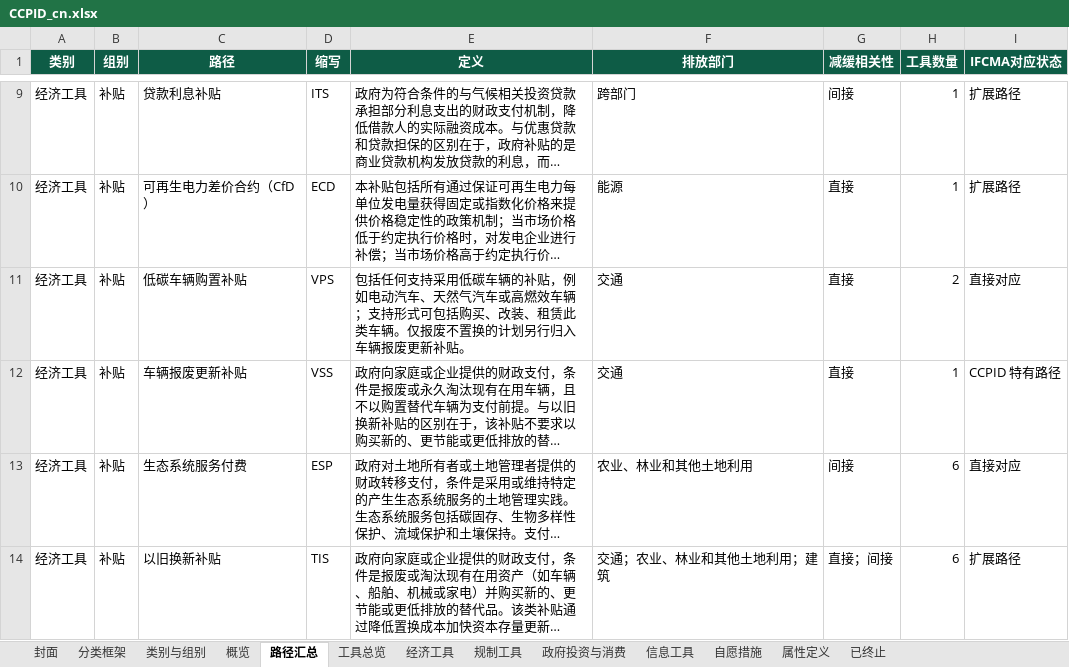
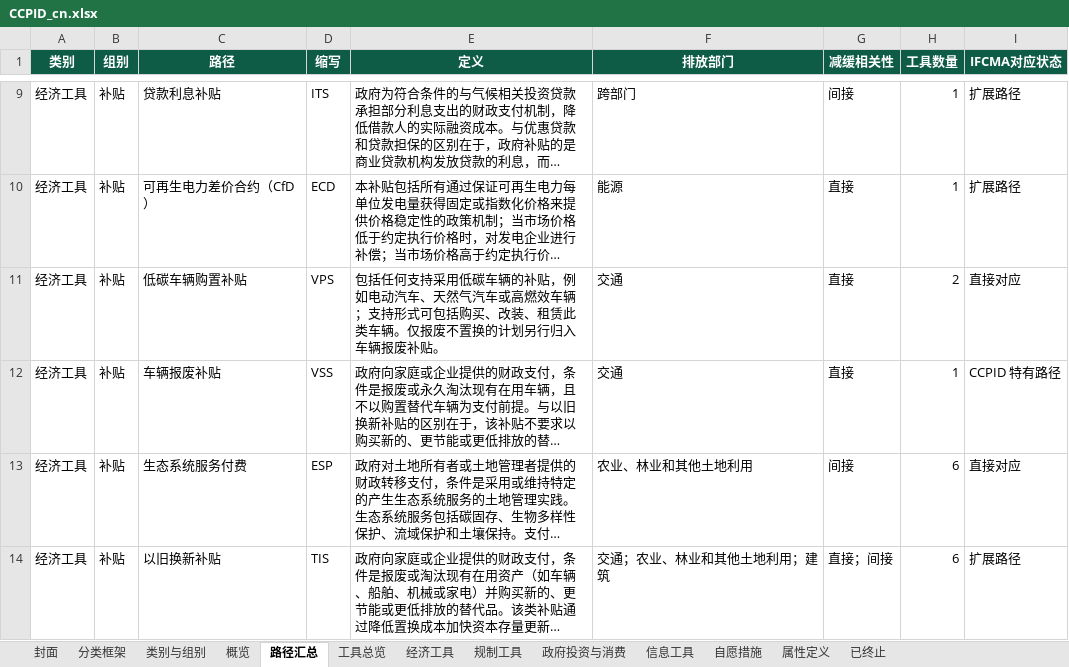
Before and after one commit to MGFPKU/CCPID, an Excel workbook: docs/CCPID_cn.xlsx, sheet 路径汇总, drawn as a sheet; only a part is shown, gaps mark what is left out; long unchanged cells end in …; values as stored, in another font and other column widths than the file's, no borders; the diff names each change by its address in the sheet, - before the commit and + after, or states it on an @@ line.

```diff
--- a/docs/CCPID_cn.xlsx (sheet 路径汇总)
+++ b/docs/CCPID_cn.xlsx (sheet 路径汇总)
-E11 (定义): …车辆报废更新补贴。
+E11 (定义): …车辆报废补贴。
-C12 (路径): 车辆报废更新补贴
+C12 (路径): 车辆报废补贴
```
Also changed, not shown: sheet 经济工具, outputs/CCPID_cn.xlsx, outputs/evidence_log.xlsx, 4 other files.
